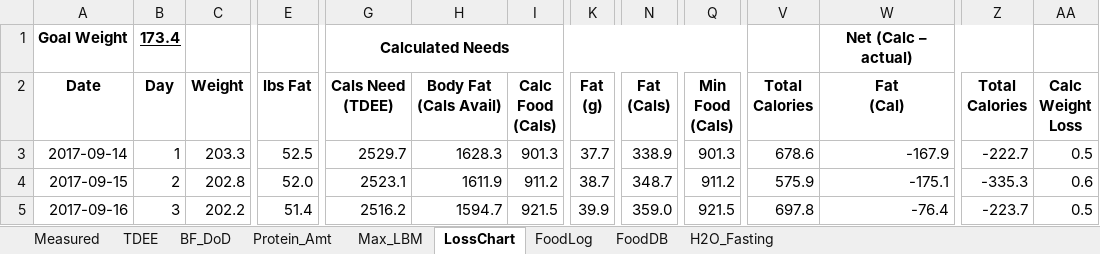
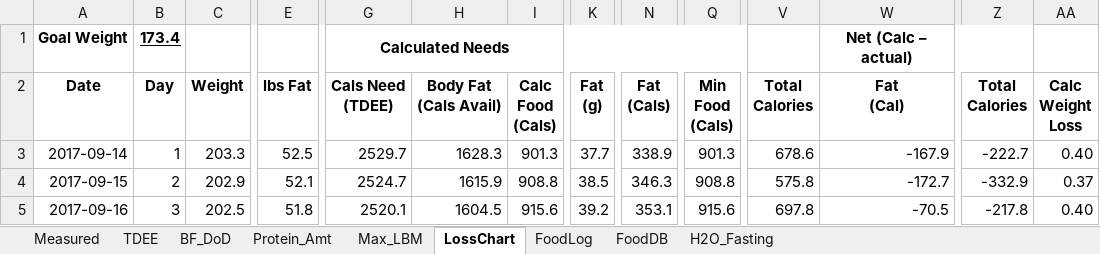
Before and after one commit to OpenKeto/KetoStuff, an Excel workbook: Calculators/Spreadsheet Calculators/DGG-LossPotential.xlsx, sheet LossChart, drawn as a sheet; only a part is shown, gaps mark what is left out; values as stored, in another font and other column widths than the file's, no borders; the diff covers the shown part only; the diff names each change by its address in the sheet, - before the commit and + after, or states it on an @@ line.

Commit message:
Updated food

```diff
--- a/Calculators/Spreadsheet Calculators/DGG-LossPotential.xlsx (sheet LossChart)
+++ b/Calculators/Spreadsheet Calculators/DGG-LossPotential.xlsx (sheet LossChart)
-AA3 (Calc Weight Loss): 0.5
+AA3 (Calc Weight Loss): 0.40
-C4 (Weight): 202.8
+C4 (Weight): 202.9
-E4 (lbs Fat): 52.0
+E4 (lbs Fat): 52.1
-G4 (Cals Need (TDEE)): 2523.1
+G4 (Cals Need (TDEE)): 2524.7
-H4 (Body Fat (Cals Avail)): 1611.9
+H4 (Body Fat (Cals Avail)): 1615.9
-I4 (Calc Food (Cals)): 911.2
+I4 (Calc Food (Cals)): 908.8
-K4 (Fat (g)): 38.7
+K4 (Fat (g)): 38.5
-N4 (Fat (Cals)): 348.7
+N4 (Fat (Cals)): 346.3
-Q4 (Min Food (Cals)): 911.2
+Q4 (Min Food (Cals)): 908.8
-V4 (Total Calories): 575.9
+V4 (Total Calories): 575.8
-W4 (Fat (Cal)): -175.1
+W4 (Fat (Cal)): -172.7
-Z4 (Total Calories): -335.3
+Z4 (Total Calories): -332.9
-AA4 (Calc Weight Loss): 0.6
+AA4 (Calc Weight Loss): 0.37
-C5 (Weight): 202.2
+C5 (Weight): 202.5
-E5 (lbs Fat): 51.4
+E5 (lbs Fat): 51.8
-G5 (Cals Need (TDEE)): 2516.2
+G5 (Cals Need (TDEE)): 2520.1
-H5 (Body Fat (Cals Avail)): 1594.7
+H5 (Body Fat (Cals Avail)): 1604.5
-I5 (Calc Food (Cals)): 921.5
+I5 (Calc Food (Cals)): 915.6
-K5 (Fat (g)): 39.9
+K5 (Fat (g)): 39.2
-N5 (Fat (Cals)): 359.0
+N5 (Fat (Cals)): 353.1
-Q5 (Min Food (Cals)): 921.5
+Q5 (Min Food (Cals)): 915.6
-W5 (Fat (Cal)): -76.4
+W5 (Fat (Cal)): -70.5
-Z5 (Total Calories): -223.7
+Z5 (Total Calories): -217.8
-AA5 (Calc Weight Loss): 0.5
+AA5 (Calc Weight Loss): 0.40
```
Also changed, not shown: 6 added rows and 1683 edited cells elsewhere in this sheet, sheet FoodLog, sheet FoodDB, sheet TDEE, formulas that keep their value, charts or pictures.
